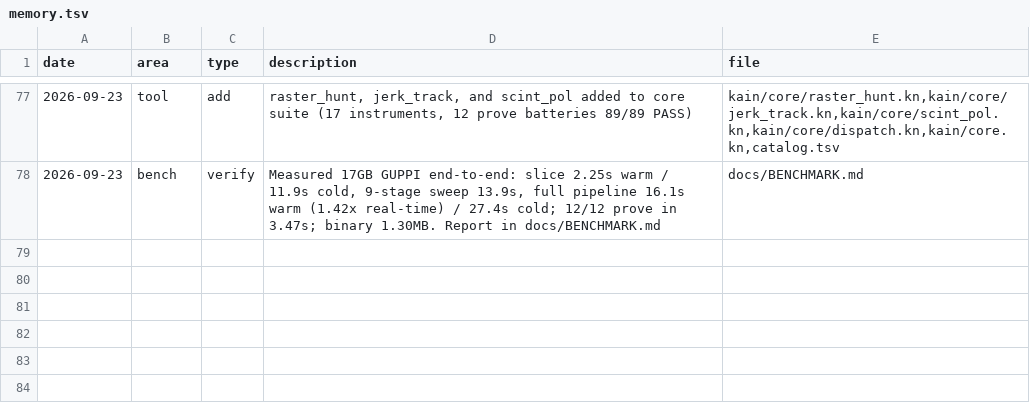
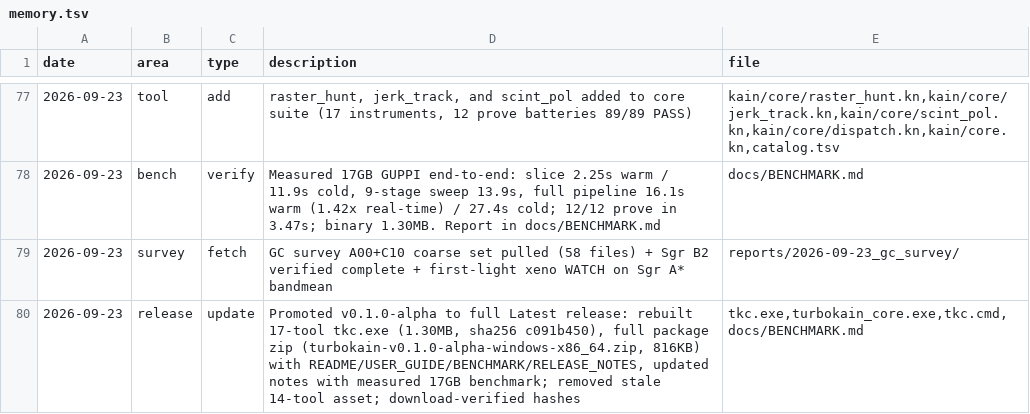
Before and after one commit to ephemara/TurboKain, a TSV file: memory.tsv, drawn as a sheet; only a part is shown, gaps mark what is left out; the diff names each change by its address in the sheet, - before the commit and + after, or states it on an @@ line.

Commit message:
Package v0.1.0-alpha full release (17 instruments, benchmarked)

```diff
--- a/memory.tsv
+++ b/memory.tsv
+row 79: 2026-09-23 | survey | fetch | GC survey A00+C10 coarse set pulled (58 files) + Sgr B2 verified complete + first-light xeno WATCH on Sgr A* bandmean | reports/2026-09-23_gc_survey/
+row 80: 2026-09-23 | release | update | Promoted v0.1.0-alpha to full Latest release: rebuilt 17-tool tkc.exe (1.30MB, sha256 c091b450), full package zip (turbokain-v0.1.0-alpha-windows-x86_64.zip, 816KB) with README/USER_GUIDE/BENCHMARK/RELEASE_NOTES, updated notes with measured 17GB benchmark; removed stale 14-tool asset; download-verified hashes | tkc.exe,turbokain_core.exe,tkc.cmd,docs/BENCHMARK.md
```
